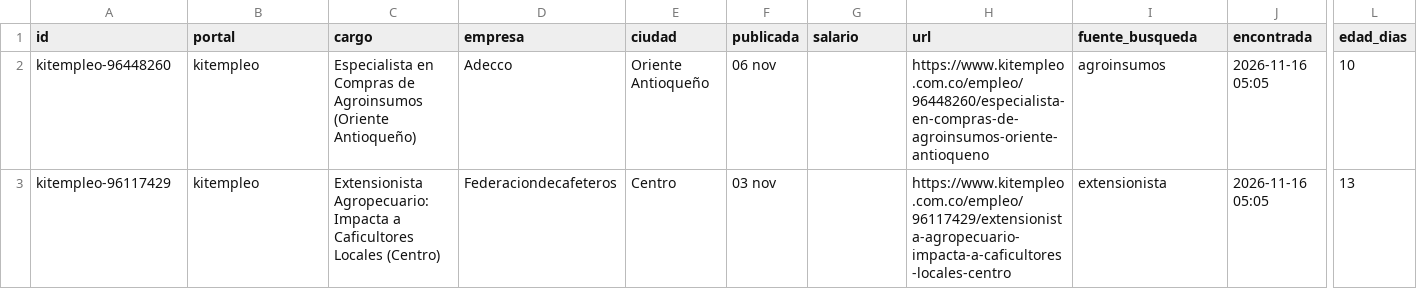
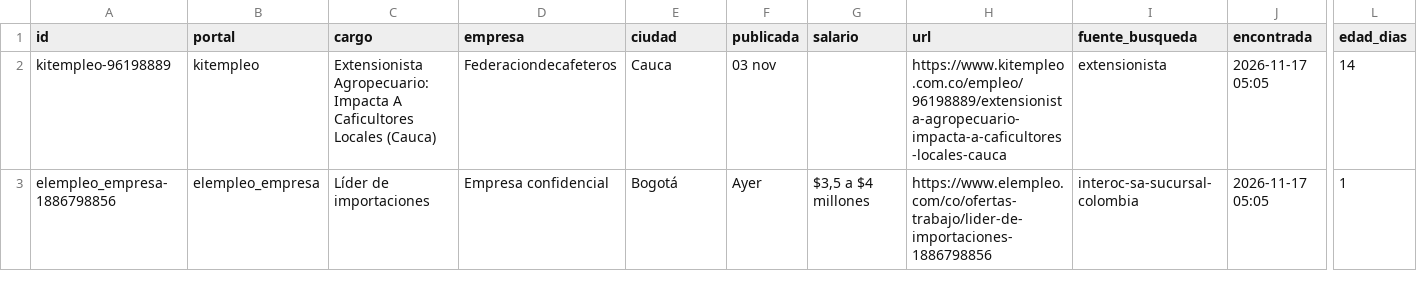
Before and after one commit to vargas9504/vacantes-agro-robot, a CSV file: data/nuevas.csv, drawn as a sheet; only a part is shown, gaps mark what is left out; removed rows and columns are numbered as before the commit, all else as after; rows hold the shown columns only; the diff names each change by its address in the sheet, - before the commit and + after, or states it on an @@ line.

```diff
--- a/data/nuevas.csv
+++ b/data/nuevas.csv
-row 2: kitempleo-96448260 | kitempleo | Especialista en Compras de Agroinsumos (Oriente Antioqueño) | Adecco | Oriente Antioqueño | 06 nov |  | https://www.kitempleo.com.co/empleo/96448260/especialista-en-compras-de-agroinsumos-oriente-antioqueno | agroinsumos | 2026-11-16 05:05 | 10
-A2 (id): kitempleo-96117429
+A2 (id): kitempleo-96198889
-C2 (cargo): …Agropecuario: Impacta a Caficultores Locales (Centro)
+C2 (cargo): …Agropecuario: Impacta A Caficultores Locales (Cauca)
-E2 (ciudad): Centro
+E2 (ciudad): Cauca
-H2 (url): https://www.kitempleo.com.co/empleo/96117429/extensionista-agropecuario-impacta-a-caficultores-locales-centro
+H2 (url): https://www.kitempleo.com.co/empleo/96198889/extensionista-agropecuario-impacta-a-caficultores-locales-cauca
-J2 (encontrada): 2026-11-16 05:05
+J2 (encontrada): 2026-11-17 05:05
-L2 (edad_dias): 13
+L2 (edad_dias): 14
+row 3: elempleo_empresa-1886798856 | elempleo_empresa | Líder de importaciones | Empresa confidencial | Bogotá | Ayer | $3,5 a $4 millones | https://www.elempleo.com/co/ofertas-trabajo/lider-de-importaciones-1886798856 | interoc-sa-sucursal-colombia | 2026-11-17 05:05 | 1
```
Also changed, not shown: data/historial.csv, 6 other files.
